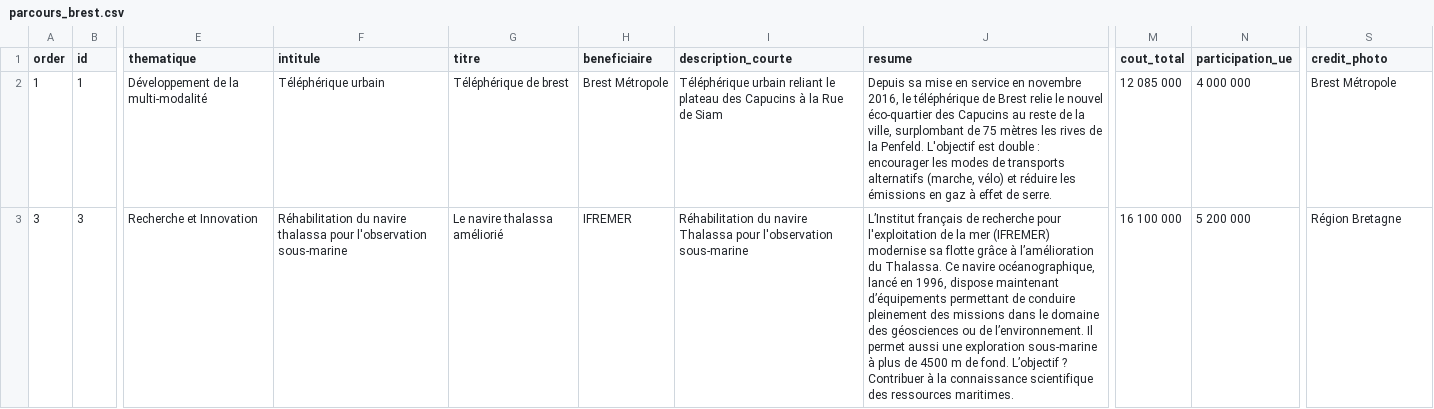
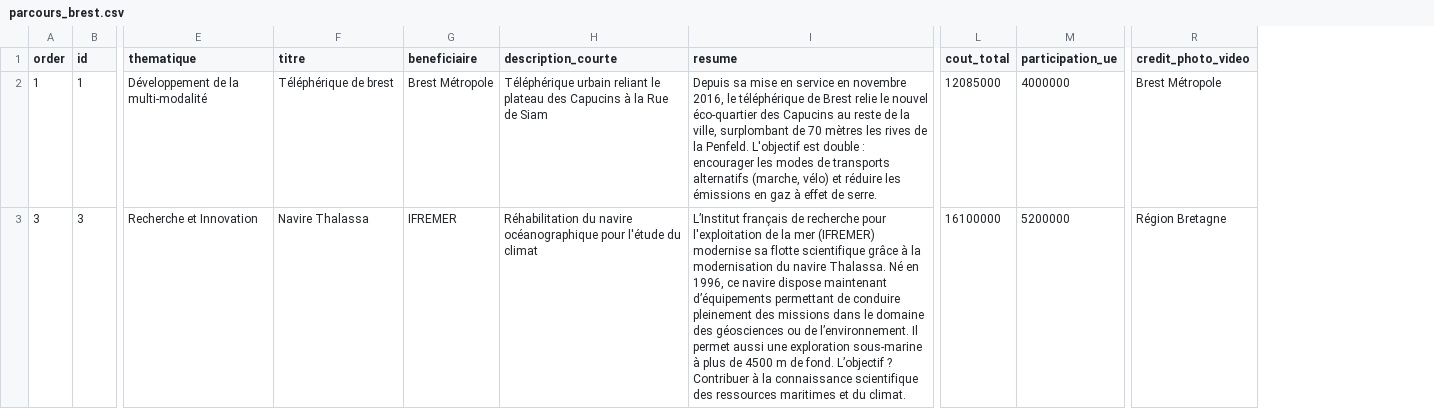
Before and after one commit to mviewer/storymap, a CSV file: stories/pe_brest/parcours_brest.csv, drawn as a sheet; only a part is shown, gaps mark what is left out; removed rows and columns are numbered as before the commit, all else as after; the diff covers the shown part only; the diff names each change by its address in the sheet, - before the commit and + after, or states it on an @@ line.

```diff
--- a/stories/pe_brest/parcours_brest.csv
+++ b/stories/pe_brest/parcours_brest.csv
-column F (intitule), rows 2-3: Téléphérique urbain | Réhabilitation du navire thalassa pour l'observation sous-marine
-R1: credit_photo
+R1: credit_photo_video
-I2 (resume): …surplombant de 75 mètres les…
+I2 (resume): …surplombant de 70 mètres les…
-L2 (cout_total): 12 085 000
+L2 (cout_total): 12085000
-M2 (participation_ue): 4 000 000
+M2 (participation_ue): 4000000
-F3 (titre): Le navire thalassa améliorié
+F3 (titre): Navire Thalassa
-H3 (description_courte): …du navire Thalassa pour l'observation sous-marine
+H3 (description_courte): …du navire océanographique pour l'étude du climat
-I3 (resume): …sa flotte grâce à l’amélioration du Thalassa. Ce navire océanographique, lancé en 1996, dispose maintenant d’équipements permettant de conduire pleinement des missions dans le domaine des géosciences ou de l’environnement. Il permet aussi une exploration sous-marine à plus de 4500 m de fond. L’objectif ? Contribuer à la connaissance scientifique des ressources maritimes.
+I3 (resume): …sa flotte scientifique grâce à la modernisation du navire Thalassa. Né en 1996, ce navire dispose maintenant d’équipements permettant de conduire pleinement des missions dans le domaine des géosciences ou de l’environnement. Il permet aussi une exploration sous-marine à plus de 4500 m de fond. L’objectif ? Contribuer à la connaissance scientifique des ressources maritimes et du climat.
-L3 (cout_total): 16 100 000
+L3 (cout_total): 16100000
-M3 (participation_ue): 5 200 000
+M3 (participation_ue): 5200000
```
Also changed, not shown: 1 added row and 13 edited cells elsewhere in this file, 6 other files.
